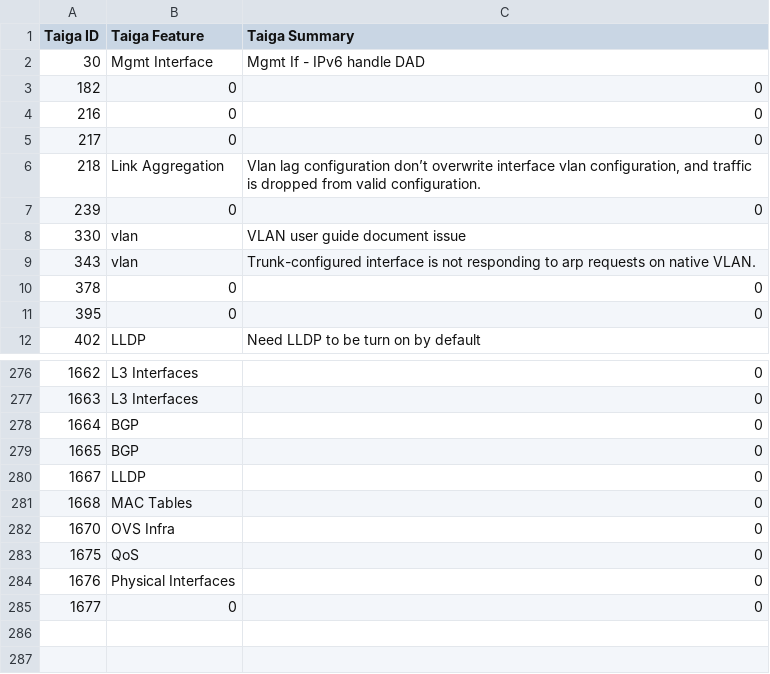
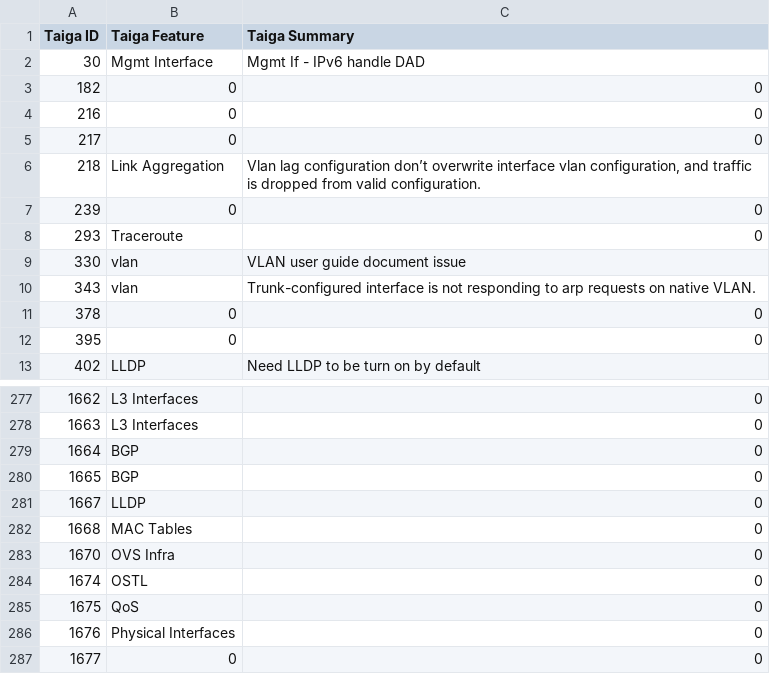
Before and after one commit to OpenSwitchNOS/openswitch-infra-commit-validation, a CSV file: TaigaApprovedDefects.csv, drawn as a sheet; only a part is shown, gaps mark what is left out; the diff names each change by its address in the sheet, - before the commit and + after, or states it on an @@ line.

Commit message:
update
Signed-off-by: Scotten <susan.scotten@hpe.com>

```diff
--- a/TaigaApprovedDefects.csv
+++ b/TaigaApprovedDefects.csv
+row 8: 293 | Traceroute | 0
+row 284: 1674 | OSTL | 0
```
